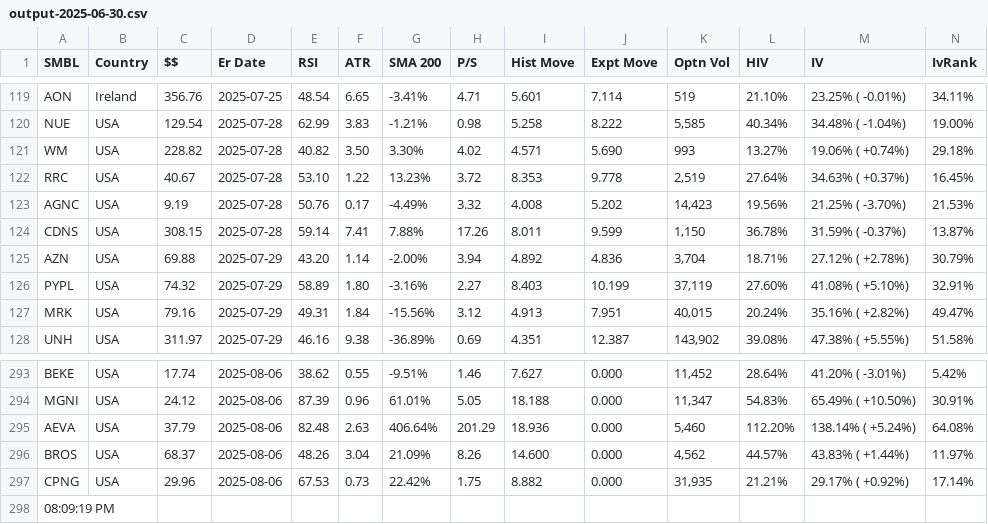
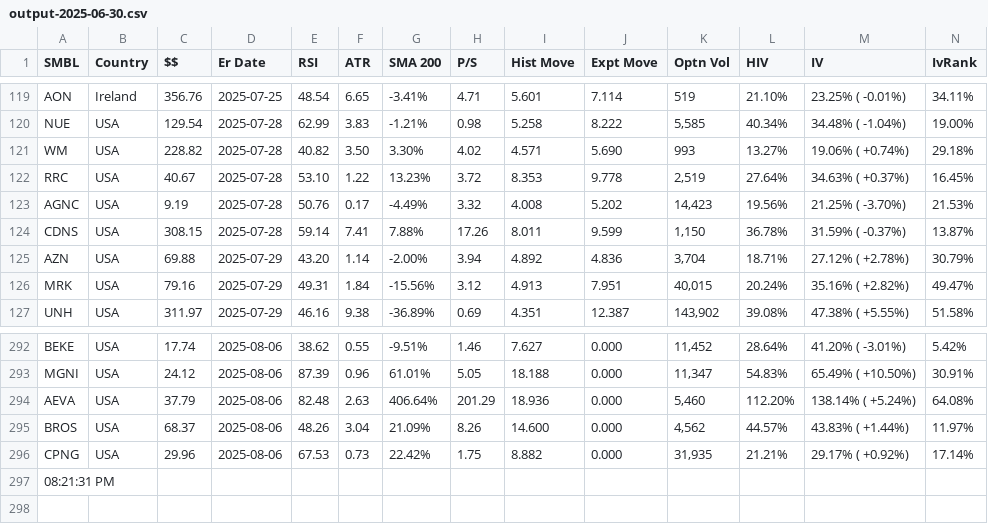
Before and after one commit to rkpanjiyar/tools, a CSV file: data/output-2025-06-30.csv, drawn as a sheet; only a part is shown, gaps mark what is left out; removed rows and columns are numbered as before the commit, all else as after; rows hold the shown columns only; the diff names each change by its address in the sheet, - before the commit and + after, or states it on an @@ line.

Commit message:
Task Scheduler: latest run

```diff
--- a/data/output-2025-06-30.csv
+++ b/data/output-2025-06-30.csv
-row 126: PYPL | USA | 74.32 | 2025-07-29 | 58.89 | 1.80 | -3.16% | 2.27 | 8.403 | 10.199 | 37,119 | 27.60% | 41.08% ( +5.10%) | 32.91%
-A297 (SMBL): 08:09:19 PM
+A297 (SMBL): 08:21:31 PM
```
